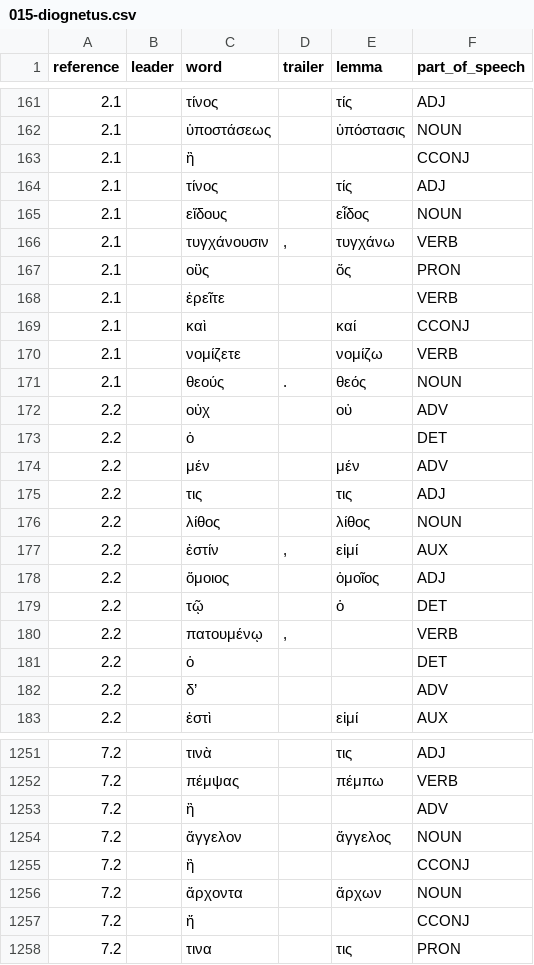
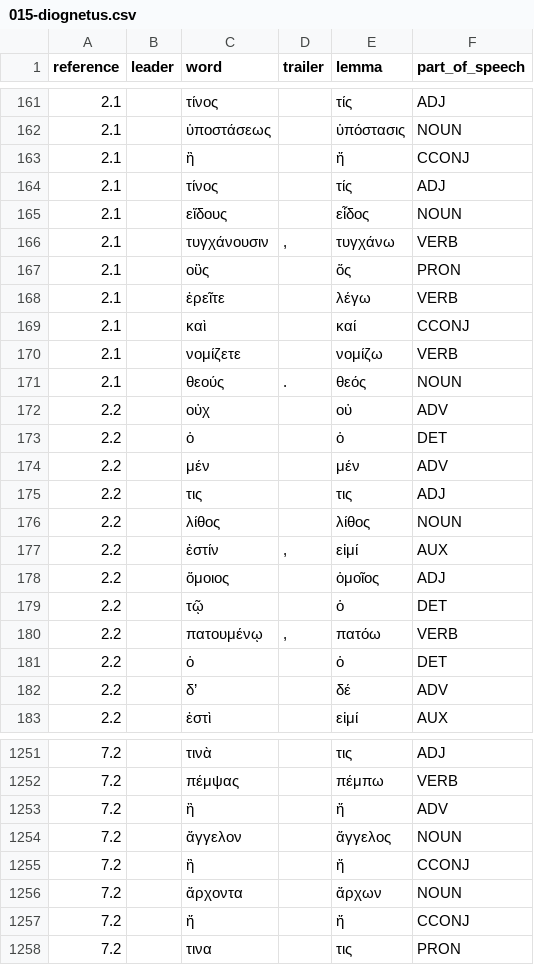
Before and after one commit to jcuenod/tagged-apostolic-fathers, a CSV file: 015-diognetus.csv, drawn as a sheet; only a part is shown, gaps mark what is left out; the diff covers the shown part only.

```diff
--- a/015-diognetus.csv
+++ b/015-diognetus.csv
@@ -162,3 +162,3 @@ reference,leader,word,trailer,lemma,part_of_speech
 2.1,,ὑποστάσεως,,ὑπόστασις,NOUN
-2.1,,ἢ,,,CCONJ
+2.1,,ἢ,,ἤ,CCONJ
 2.1,,τίνος,,τίς,ADJ
@@ -167,3 +167,3 @@ reference,leader,word,trailer,lemma,part_of_speech
 2.1,,οὓς,,ὅς,PRON
-2.1,,ἐρεῖτε,,,VERB
+2.1,,ἐρεῖτε,,λέγω,VERB
 2.1,,καὶ,,καί,CCONJ
@@ -172,3 +172,3 @@ reference,leader,word,trailer,lemma,part_of_speech
 2.2,,οὐχ,,οὐ,ADV
-2.2,,ὁ,,,DET
+2.2,,ὁ,,ὁ,DET
 2.2,,μέν,,μέν,ADV
@@ -179,5 +179,5 @@ reference,leader,word,trailer,lemma,part_of_speech
 2.2,,τῷ,,ὁ,DET
-2.2,,πατουμένῳ,",",,VERB
-2.2,,ὁ,,,DET
-2.2,,δ’,,,ADV
+2.2,,πατουμένῳ,",",πατόω,VERB
+2.2,,ὁ,,ὁ,DET
+2.2,,δ’,,δέ,ADV
 2.2,,ἐστὶ,,εἰμί,AUX
@@ -1252,7 +1252,7 @@ reference,leader,word,trailer,lemma,part_of_speech
 7.2,,πέμψας,,πέμπω,VERB
-7.2,,ἢ,,,ADV
+7.2,,ἢ,,ἤ,ADV
 7.2,,ἄγγελον,,ἄγγελος,NOUN
-7.2,,ἢ,,,CCONJ
+7.2,,ἢ,,ἤ,CCONJ
 7.2,,ἄρχοντα,,ἄρχων,NOUN
-7.2,,ἤ,,,CCONJ
+7.2,,ἤ,,ἤ,CCONJ
 7.2,,τινα,,τις,PRON
```
Also changed, not shown: 140 edited cells elsewhere in this file, 001-i_clement.csv, 010-polycarp-philippians.csv, 12 other files.
